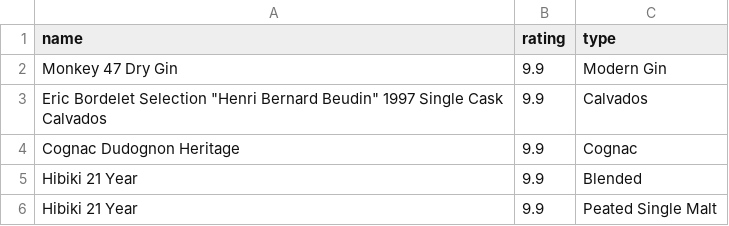
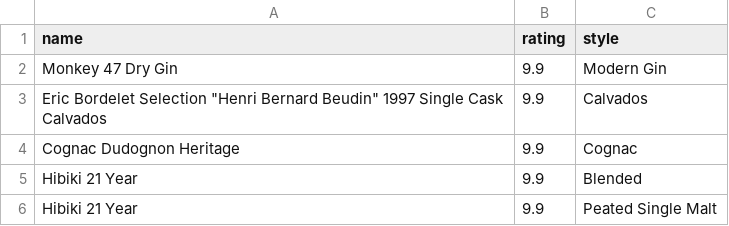
Before and after one commit to Patrick-Hubbell/OneNeatProject, a CSV file: CSV's/cleaned_distiller_2.csv, drawn as a sheet; only a part is shown.

```diff
--- a/CSV's/cleaned_distiller_2.csv
+++ b/CSV's/cleaned_distiller_2.csv
@@ -1,2 +1,2 @@
-name,rating,type
+name,rating,style
 Monkey 47 Dry Gin,9.9,Modern Gin
```
Also changed, not shown: CSV's/cleaned_thirst_2.csv.
